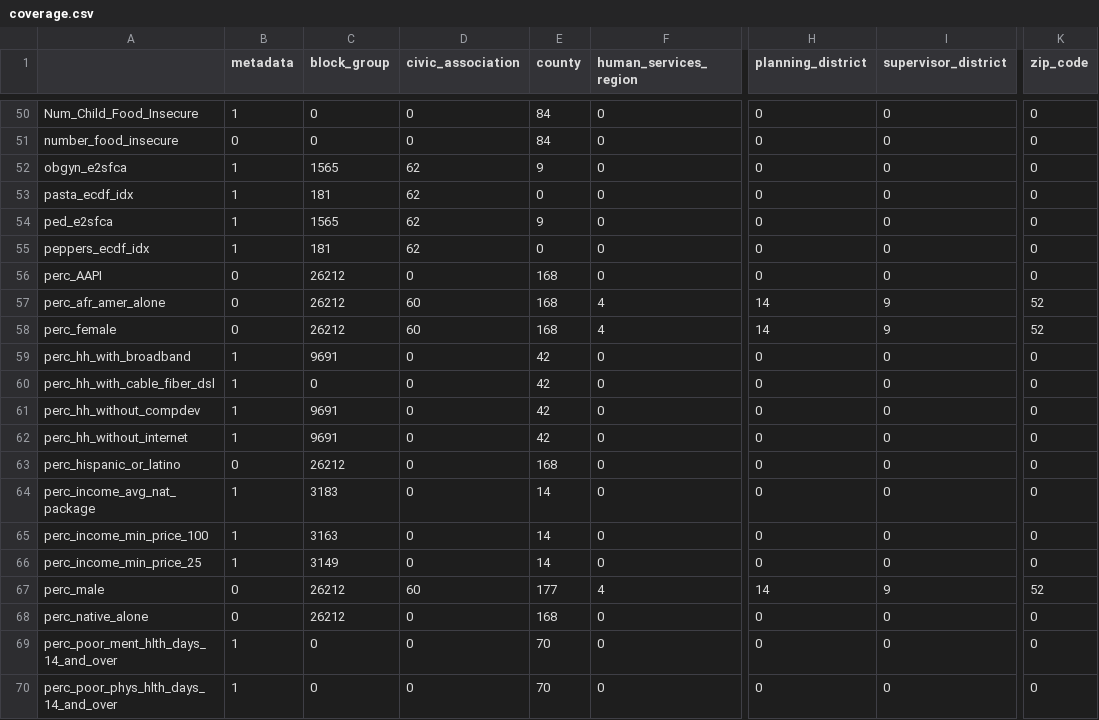
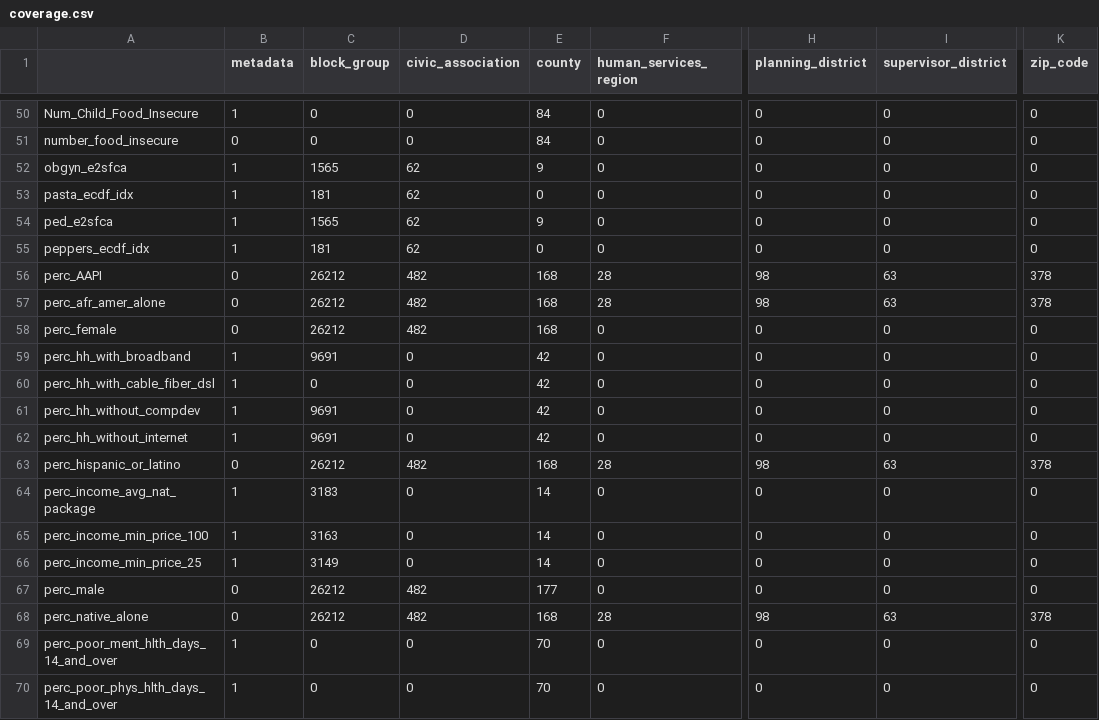
Before and after one commit to uva-bi-sdad/capital_region, a CSV file: docs/data/coverage.csv, drawn as a sheet; only a part is shown, gaps mark what is left out; the diff covers the shown part only; the diff names each change by its address in the sheet, - before the commit and + after, or states it on an @@ line.

```diff
--- a/docs/data/coverage.csv
+++ b/docs/data/coverage.csv
-D56 (civic_association): 0
+D56 (civic_association): 482
-F56 (human_services_region): 0
+F56 (human_services_region): 28
-H56 (planning_district): 0
+H56 (planning_district): 98
-I56 (supervisor_district): 0
+I56 (supervisor_district): 63
-K56 (zip_code): 0
+K56 (zip_code): 378
-D57:D58 (civic_association): 60
+D57:D58 (civic_association): 482
-F57 (human_services_region): 4
+F57 (human_services_region): 28
-H57 (planning_district): 14
+H57 (planning_district): 98
-I57 (supervisor_district): 9
+I57 (supervisor_district): 63
-K57 (zip_code): 52
+K57 (zip_code): 378
-F58 (human_services_region): 4
+F58 (human_services_region): 0
-H58 (planning_district): 14
+H58 (planning_district): 0
-I58 (supervisor_district): 9
+I58 (supervisor_district): 0
-K58 (zip_code): 52
+K58 (zip_code): 0
-D63 (civic_association): 0
+D63 (civic_association): 482
-F63 (human_services_region): 0
+F63 (human_services_region): 28
-H63 (planning_district): 0
+H63 (planning_district): 98
-I63 (supervisor_district): 0
+I63 (supervisor_district): 63
-K63 (zip_code): 0
+K63 (zip_code): 378
-D67 (civic_association): 60
+D67 (civic_association): 482
-F67 (human_services_region): 4
+F67 (human_services_region): 0
-H67 (planning_district): 14
+H67 (planning_district): 0
-I67 (supervisor_district): 9
+I67 (supervisor_district): 0
-K67 (zip_code): 52
+K67 (zip_code): 0
-D68 (civic_association): 0
+D68 (civic_association): 482
-F68 (human_services_region): 0
+F68 (human_services_region): 28
-H68 (planning_district): 0
+H68 (planning_district): 98
-I68 (supervisor_district): 0
+I68 (supervisor_district): 63
-K68 (zip_code): 0
+K68 (zip_code): 378
```
Also changed, not shown: 20 edited cells elsewhere in this file, 20 other files.
